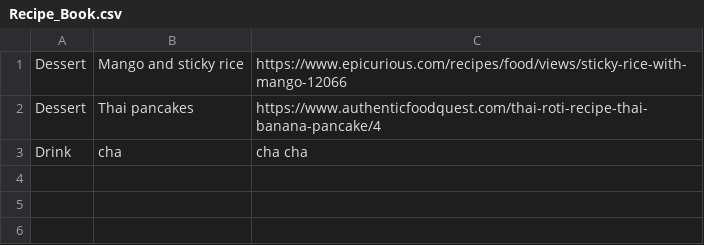
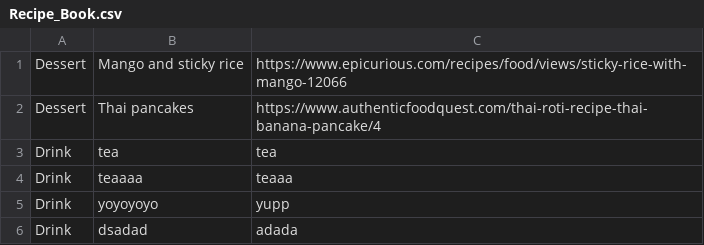
Before and after one commit to MixKupp/Recipe_Book_Project, a CSV file: data/Recipe_Book.csv, drawn as a sheet.

Commit message:
Recipe book (update1)

```diff
--- a/data/Recipe_Book.csv
+++ b/data/Recipe_Book.csv
@@ -2,2 +2,5 @@ Dessert,Mango and sticky rice,https://www.epicurious.com/recipes/food/views/stic
 Dessert,Thai pancakes,https://www.authenticfoodquest.com/thai-roti-recipe-thai-banana-pancake/4
-Drink,cha,cha cha
+Drink,tea,tea
+Drink,teaaaa,teaaa
+Drink,yoyoyoyo,yupp
+Drink,dsadad,adada
```
Also changed, not shown: 1 other file.
